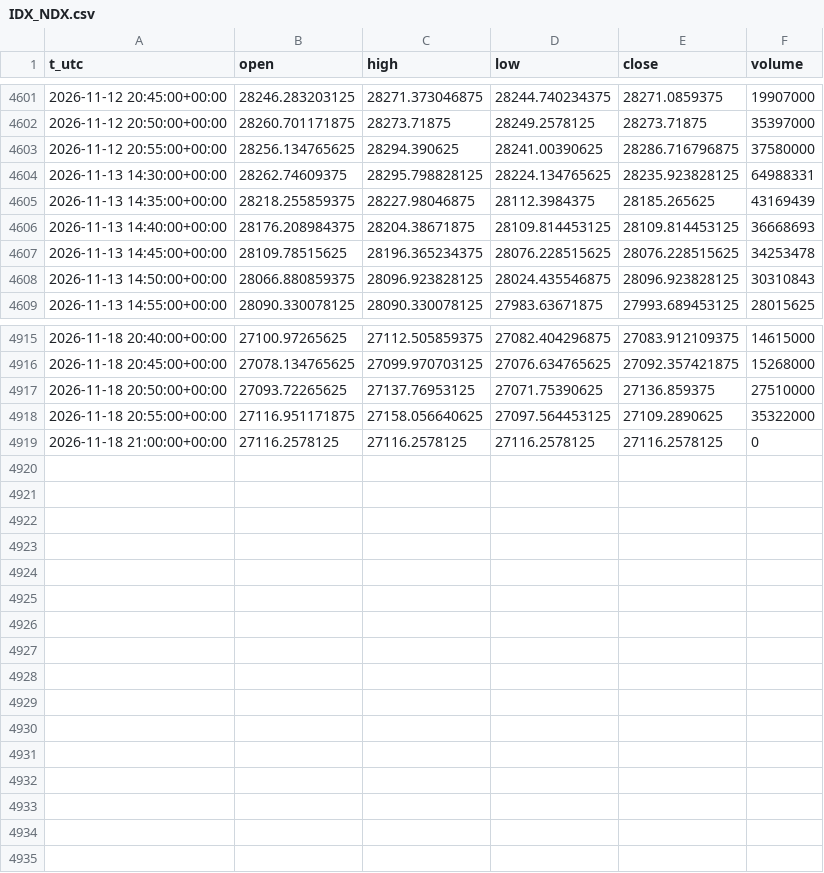
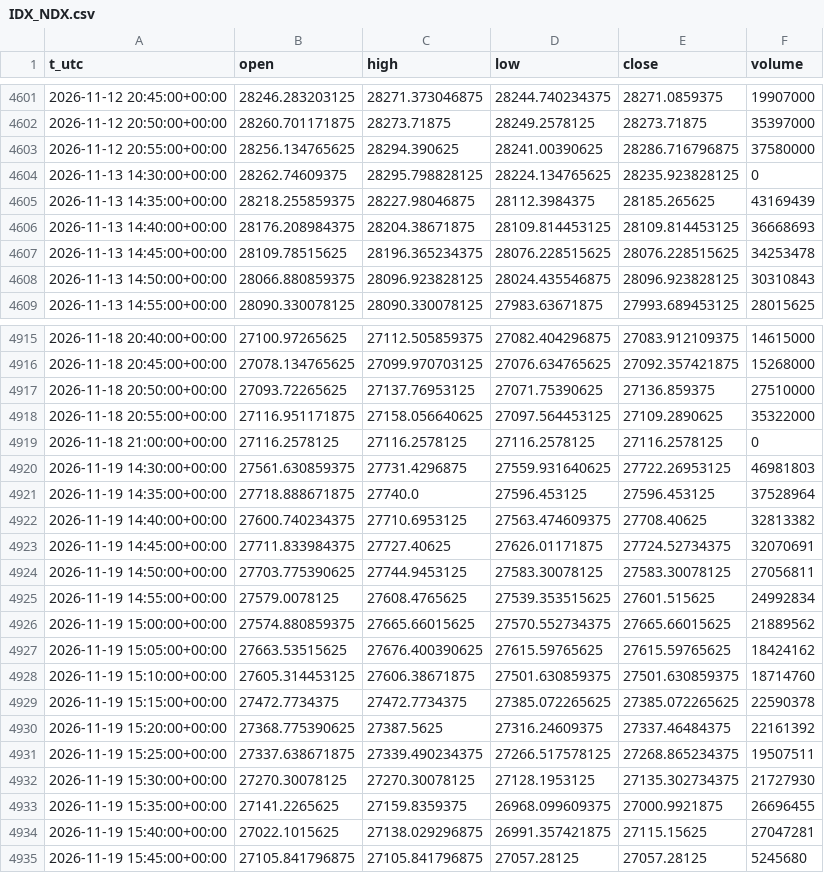
Before and after one commit to egedogann/piyasa-veri, a CSV file: data/m5/IDX_NDX.csv, drawn as a sheet; only a part is shown, gaps mark what is left out.

```diff
--- a/data/m5/IDX_NDX.csv
+++ b/data/m5/IDX_NDX.csv
@@ -4603,3 +4603,3 @@ t_utc,open,high,low,close,volume
 2026-11-12 20:55:00+00:00,28256.134765625,28294.390625,28241.00390625,28286.716796875,37580000
-2026-11-13 14:30:00+00:00,28262.74609375,28295.798828125,28224.134765625,28235.923828125,64988331
+2026-11-13 14:30:00+00:00,28262.74609375,28295.798828125,28224.134765625,28235.923828125,0
 2026-11-13 14:35:00+00:00,28218.255859375,28227.98046875,28112.3984375,28185.265625,43169439
@@ -4919 +4919,17 @@ t_utc,open,high,low,close,volume
 2026-11-18 21:00:00+00:00,27116.2578125,27116.2578125,27116.2578125,27116.2578125,0
+2026-11-19 14:30:00+00:00,27561.630859375,27731.4296875,27559.931640625,27722.26953125,46981803
+2026-11-19 14:35:00+00:00,27718.888671875,27740.0,27596.453125,27596.453125,37528964
+2026-11-19 14:40:00+00:00,27600.740234375,27710.6953125,27563.474609375,27708.40625,32813382
+2026-11-19 14:45:00+00:00,27711.833984375,27727.40625,27626.01171875,27724.52734375,32070691
+2026-11-19 14:50:00+00:00,27703.775390625,27744.9453125,27583.30078125,27583.30078125,27056811
+2026-11-19 14:55:00+00:00,27579.0078125,27608.4765625,27539.353515625,27601.515625,24992834
+2026-11-19 15:00:00+00:00,27574.880859375,27665.66015625,27570.552734375,27665.66015625,21889562
+2026-11-19 15:05:00+00:00,27663.53515625,27676.400390625,27615.59765625,27615.59765625,18424162
+2026-11-19 15:10:00+00:00,27605.314453125,27606.38671875,27501.630859375,27501.630859375,18714760
+2026-11-19 15:15:00+00:00,27472.7734375,27472.7734375,27385.072265625,27385.072265625,22590378
+2026-11-19 15:20:00+00:00,27368.775390625,27387.5625,27316.24609375,27337.46484375,22161392
+2026-11-19 15:25:00+00:00,27337.638671875,27339.490234375,27266.517578125,27268.865234375,19507511
+2026-11-19 15:30:00+00:00,27270.30078125,27270.30078125,27128.1953125,27135.302734375,21727930
+2026-11-19 15:35:00+00:00,27141.2265625,27159.8359375,26968.099609375,27000.9921875,26696455
+2026-11-19 15:40:00+00:00,27022.1015625,27138.029296875,26991.357421875,27115.15625,27047281
+2026-11-19 15:45:00+00:00,27105.841796875,27105.841796875,27057.28125,27057.28125,5245680
```
Also changed, not shown: data/d1/GLD.csv, data/d1/GOOGL.csv, 45 other files.
